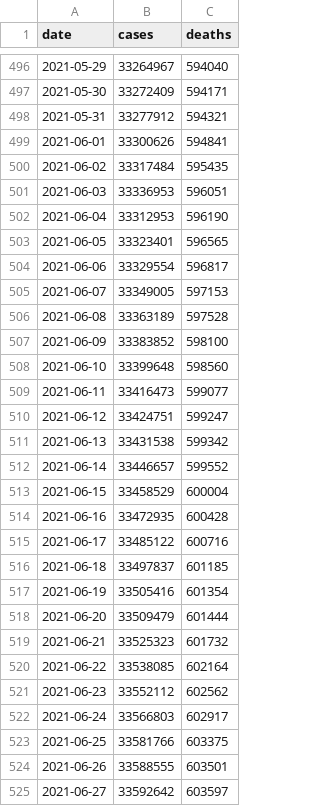
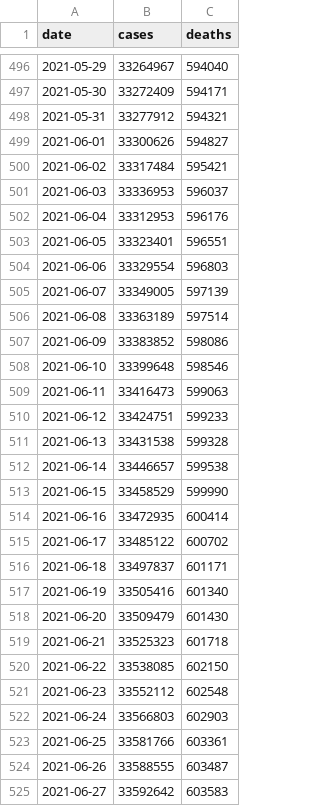
Before and after one commit to BarbaricEric/COVID-19-Tracker, a CSV file: nytimes_covid_19_data/nytimes_us_total.csv, drawn as a sheet; only a part is shown, gaps mark what is left out; the diff covers the shown part only.

Commit message:
Update nytimes_us_total.csv

```diff
--- a/nytimes_covid_19_data/nytimes_us_total.csv
+++ b/nytimes_covid_19_data/nytimes_us_total.csv
@@ -498,28 +498,28 @@ date,cases,deaths
 2021-05-31,33277912,594321
-2021-06-01,33300626,594841
-2021-06-02,33317484,595435
-2021-06-03,33336953,596051
-2021-06-04,33312953,596190
-2021-06-05,33323401,596565
-2021-06-06,33329554,596817
-2021-06-07,33349005,597153
-2021-06-08,33363189,597528
-2021-06-09,33383852,598100
-2021-06-10,33399648,598560
-2021-06-11,33416473,599077
-2021-06-12,33424751,599247
-2021-06-13,33431538,599342
-2021-06-14,33446657,599552
-2021-06-15,33458529,600004
-2021-06-16,33472935,600428
-2021-06-17,33485122,600716
-2021-06-18,33497837,601185
-2021-06-19,33505416,601354
-2021-06-20,33509479,601444
-2021-06-21,33525323,601732
-2021-06-22,33538085,602164
-2021-06-23,33552112,602562
-2021-06-24,33566803,602917
-2021-06-25,33581766,603375
-2021-06-26,33588555,603501
-2021-06-27,33592642,603597
+2021-06-01,33300626,594827
+2021-06-02,33317484,595421
+2021-06-03,33336953,596037
+2021-06-04,33312953,596176
+2021-06-05,33323401,596551
+2021-06-06,33329554,596803
+2021-06-07,33349005,597139
+2021-06-08,33363189,597514
+2021-06-09,33383852,598086
+2021-06-10,33399648,598546
+2021-06-11,33416473,599063
+2021-06-12,33424751,599233
+2021-06-13,33431538,599328
+2021-06-14,33446657,599538
+2021-06-15,33458529,599990
+2021-06-16,33472935,600414
+2021-06-17,33485122,600702
+2021-06-18,33497837,601171
+2021-06-19,33505416,601340
+2021-06-20,33509479,601430
+2021-06-21,33525323,601718
+2021-06-22,33538085,602150
+2021-06-23,33552112,602548
+2021-06-24,33566803,602903
+2021-06-25,33581766,603361
+2021-06-26,33588555,603487
+2021-06-27,33592642,603583
```
Also changed, not shown: 1 added row and 29 edited cells elsewhere in this file.
